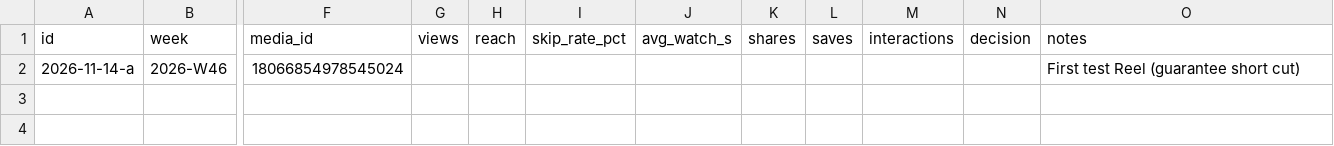
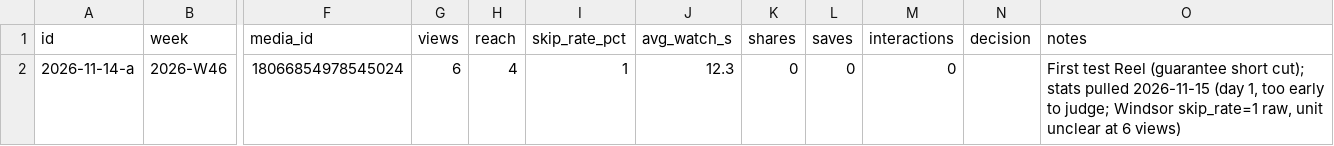
Before and after one commit to DivvyUpp/divvyupp-media, a CSV file: experiment-log.csv, drawn as a sheet; only a part is shown, gaps mark what is left out; the diff names each change by its address in the sheet, - before the commit and + after, or states it on an @@ line.

```diff
--- a/experiment-log.csv
+++ b/experiment-log.csv
-G2 (views): (empty)
+G2 (views): 6
-H2 (reach): (empty)
+H2 (reach): 4
-I2 (skip_rate_pct): (empty)
+I2 (skip_rate_pct): 1
-J2 (avg_watch_s): (empty)
+J2 (avg_watch_s): 12.3
-K2 (shares): (empty)
+K2 (shares): 0
-L2 (saves): (empty)
+L2 (saves): 0
-M2 (interactions): (empty)
+M2 (interactions): 0
-O2 (notes): …(guarantee short cut)
+O2 (notes): …(guarantee short cut); stats pulled 2026-11-15 (day 1, too early to judge; Windsor skip_rate=1 raw, unit unclear at 6 views)
```
